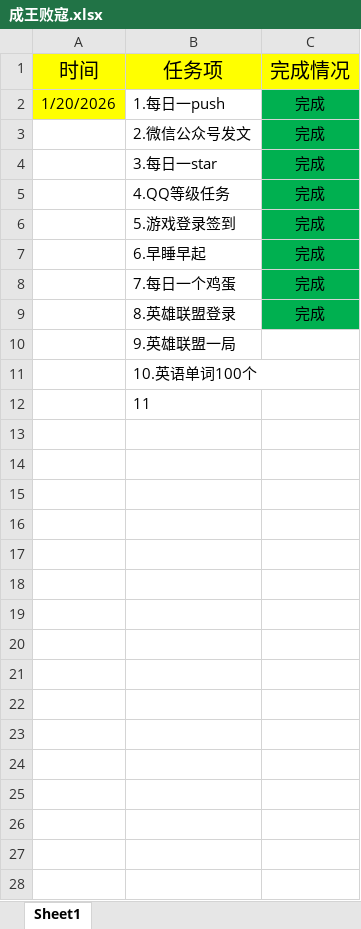
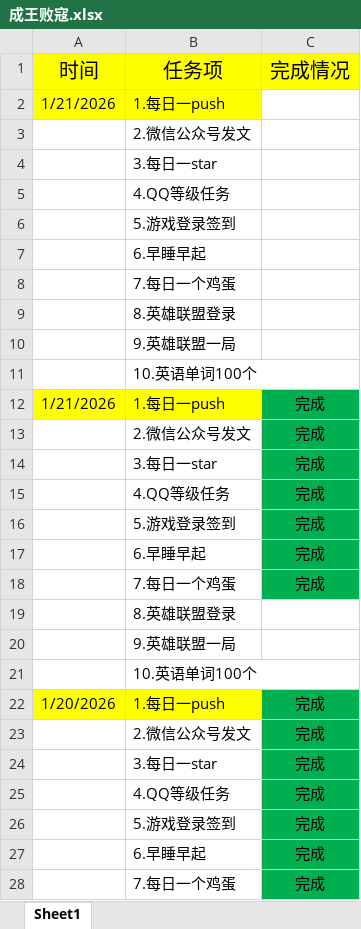
Before and after one commit to ambitiouschild/WinnerTakeAll, an Excel workbook: 成王败寇.xlsx, sheet Sheet1, drawn as a sheet; only a part is shown; the shorter side is filled out with more unchanged rows; values as stored, in another font and other column widths than the file's, no borders; addresses are those after the commit; the diff names each change by its address in the sheet, - before the commit and + after, or states it on an @@ line.

Commit message:
【成王败寇】每日任务2026/1/21【0.3】

```diff
--- a/成王败寇.xlsx (sheet Sheet1)
+++ b/成王败寇.xlsx (sheet Sheet1)
+row 2: 1/21/2026 | 1.每日一push
+row 3:  | 2.微信公众号发文
+row 4:  | 3.每日一star
+row 5:  | 4.QQ等级任务
+row 6:  | 5.游戏登录签到
+row 7:  | 6.早睡早起
+row 8:  | 7.每日一个鸡蛋
+row 9:  | 8.英雄联盟登录
+row 10:  | 9.英雄联盟一局
+row 11:  | 10.英语单词100个
+row 12: 1/21/2026 | 1.每日一push | 完成
+row 13:  | 2.微信公众号发文 | 完成
+row 14:  | 3.每日一star | 完成
+row 15:  | 4.QQ等级任务 | 完成
+row 16:  | 5.游戏登录签到 | 完成
+row 17:  | 6.早睡早起 | 完成
+row 18:  | 7.每日一个鸡蛋 | 完成
+row 19:  | 8.英雄联盟登录
+row 20:  | 9.英雄联盟一局
+row 21:  | 10.英语单词100个
-B22 fill: none
+B22 fill: #FFFF00
```
